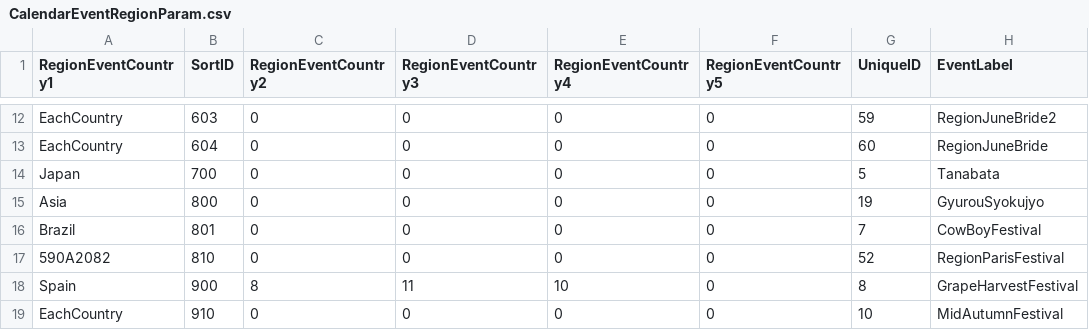
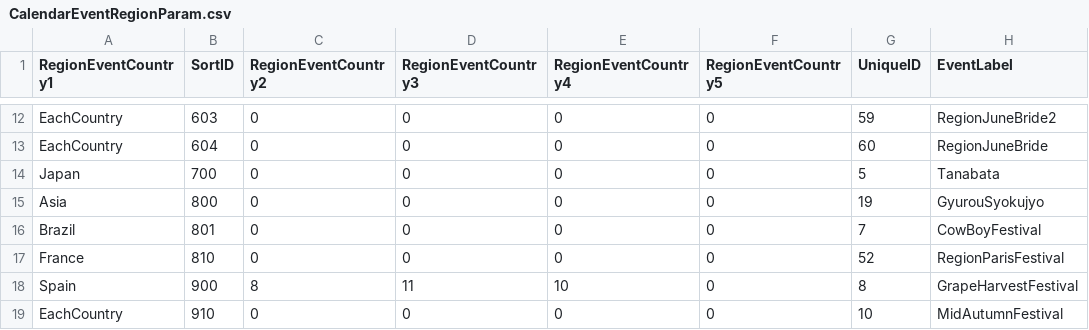
Before and after one commit to McSpazzy/acnh-csv, a CSV file: CalendarEventRegionParam.csv, drawn as a sheet; only a part is shown, gaps mark what is left out; the diff names each change by its address in the sheet, - before the commit and + after, or states it on an @@ line.

```diff
--- a/CalendarEventRegionParam.csv
+++ b/CalendarEventRegionParam.csv
-A17 (RegionEventCountry1): 590A2082
+A17 (RegionEventCountry1): France
```
Also changed, not shown: MessageCardSelectDesignSp.csv.
